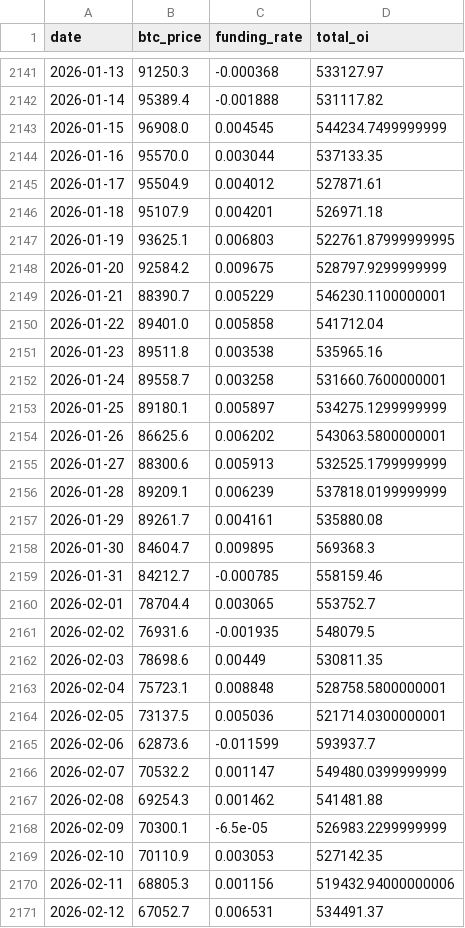
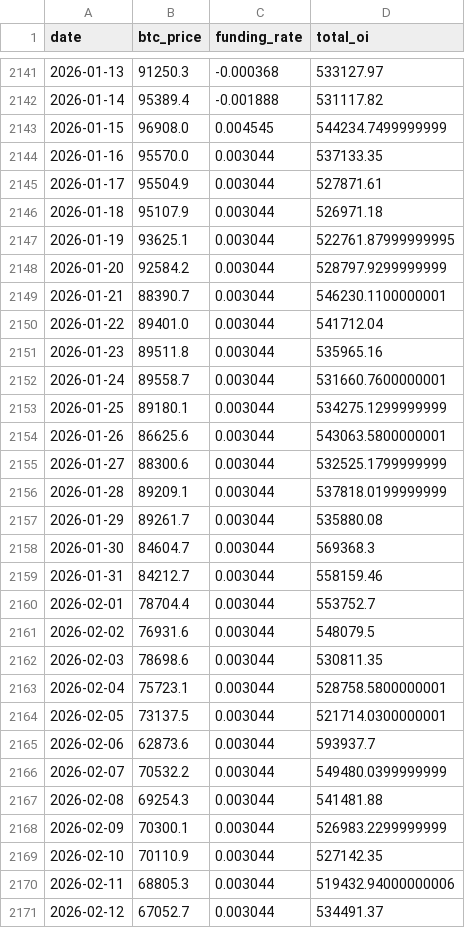
Before and after one commit to yudiyanto88/Onchain-Dashboard, a CSV file: data_derivatives.csv, drawn as a sheet; only a part is shown, gaps mark what is left out; the diff covers the shown part only.

```diff
--- a/data_derivatives.csv
+++ b/data_derivatives.csv
@@ -2144,28 +2144,28 @@ date,btc_price,funding_rate,total_oi
 2026-01-16,95570.0,0.003044,537133.35
-2026-01-17,95504.9,0.004012,527871.61
-2026-01-18,95107.9,0.004201,526971.18
-2026-01-19,93625.1,0.006803,522761.87999999995
-2026-01-20,92584.2,0.009675,528797.9299999999
-2026-01-21,88390.7,0.005229,546230.1100000001
-2026-01-22,89401.0,0.005858,541712.04
-2026-01-23,89511.8,0.003538,535965.16
-2026-01-24,89558.7,0.003258,531660.7600000001
-2026-01-25,89180.1,0.005897,534275.1299999999
-2026-01-26,86625.6,0.006202,543063.5800000001
-2026-01-27,88300.6,0.005913,532525.1799999999
-2026-01-28,89209.1,0.006239,537818.0199999999
-2026-01-29,89261.7,0.004161,535880.08
-2026-01-30,84604.7,0.009895,569368.3
-2026-01-31,84212.7,-0.000785,558159.46
-2026-02-01,78704.4,0.003065,553752.7
-2026-02-02,76931.6,-0.001935,548079.5
-2026-02-03,78698.6,0.00449,530811.35
-2026-02-04,75723.1,0.008848,528758.5800000001
-2026-02-05,73137.5,0.005036,521714.0300000001
-2026-02-06,62873.6,-0.011599,593937.7
-2026-02-07,70532.2,0.001147,549480.0399999999
-2026-02-08,69254.3,0.001462,541481.88
-2026-02-09,70300.1,-6.5e-05,526983.2299999999
-2026-02-10,70110.9,0.003053,527142.35
-2026-02-11,68805.3,0.001156,519432.94000000006
-2026-02-12,67052.7,0.006531,534491.37
+2026-01-17,95504.9,0.003044,527871.61
+2026-01-18,95107.9,0.003044,526971.18
+2026-01-19,93625.1,0.003044,522761.87999999995
+2026-01-20,92584.2,0.003044,528797.9299999999
+2026-01-21,88390.7,0.003044,546230.1100000001
+2026-01-22,89401.0,0.003044,541712.04
+2026-01-23,89511.8,0.003044,535965.16
+2026-01-24,89558.7,0.003044,531660.7600000001
+2026-01-25,89180.1,0.003044,534275.1299999999
+2026-01-26,86625.6,0.003044,543063.5800000001
+2026-01-27,88300.6,0.003044,532525.1799999999
+2026-01-28,89209.1,0.003044,537818.0199999999
+2026-01-29,89261.7,0.003044,535880.08
+2026-01-30,84604.7,0.003044,569368.3
+2026-01-31,84212.7,0.003044,558159.46
+2026-02-01,78704.4,0.003044,553752.7
+2026-02-02,76931.6,0.003044,548079.5
+2026-02-03,78698.6,0.003044,530811.35
+2026-02-04,75723.1,0.003044,528758.5800000001
+2026-02-05,73137.5,0.003044,521714.0300000001
+2026-02-06,62873.6,0.003044,593937.7
+2026-02-07,70532.2,0.003044,549480.0399999999
+2026-02-08,69254.3,0.003044,541481.88
+2026-02-09,70300.1,0.003044,526983.2299999999
+2026-02-10,70110.9,0.003044,527142.35
+2026-02-11,68805.3,0.003044,519432.94000000006
+2026-02-12,67052.7,0.003044,534491.37
```
Also changed, not shown: 1 added row and 38 edited cells elsewhere in this file, data_exchange.csv, data_fg.csv, 14 other files.
